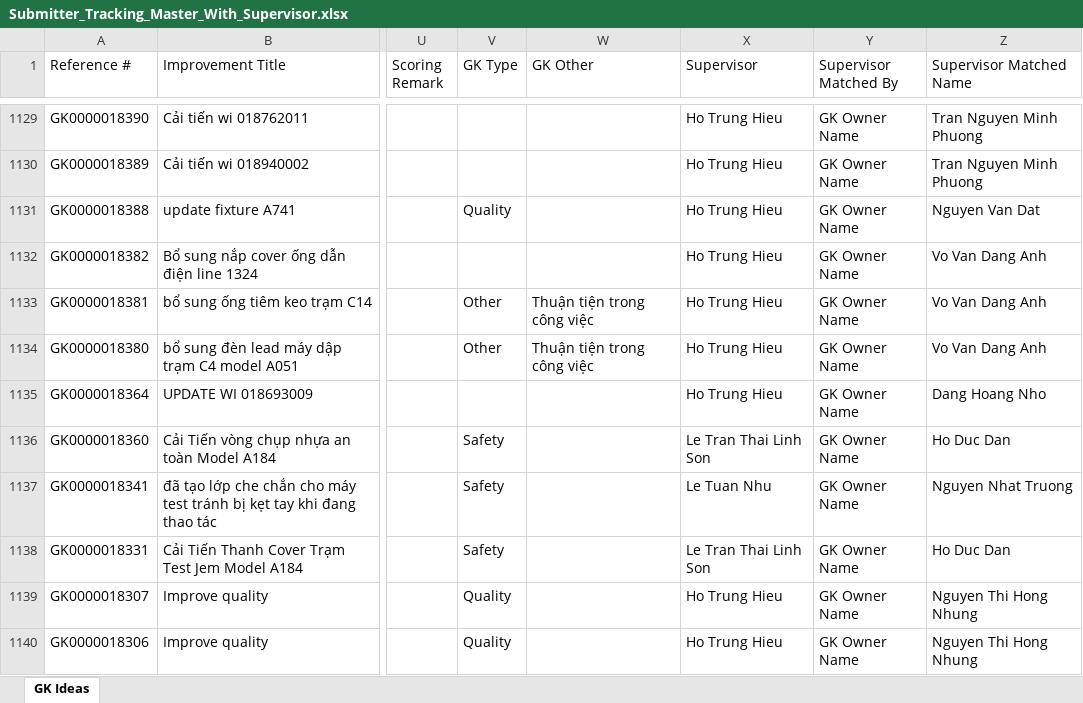
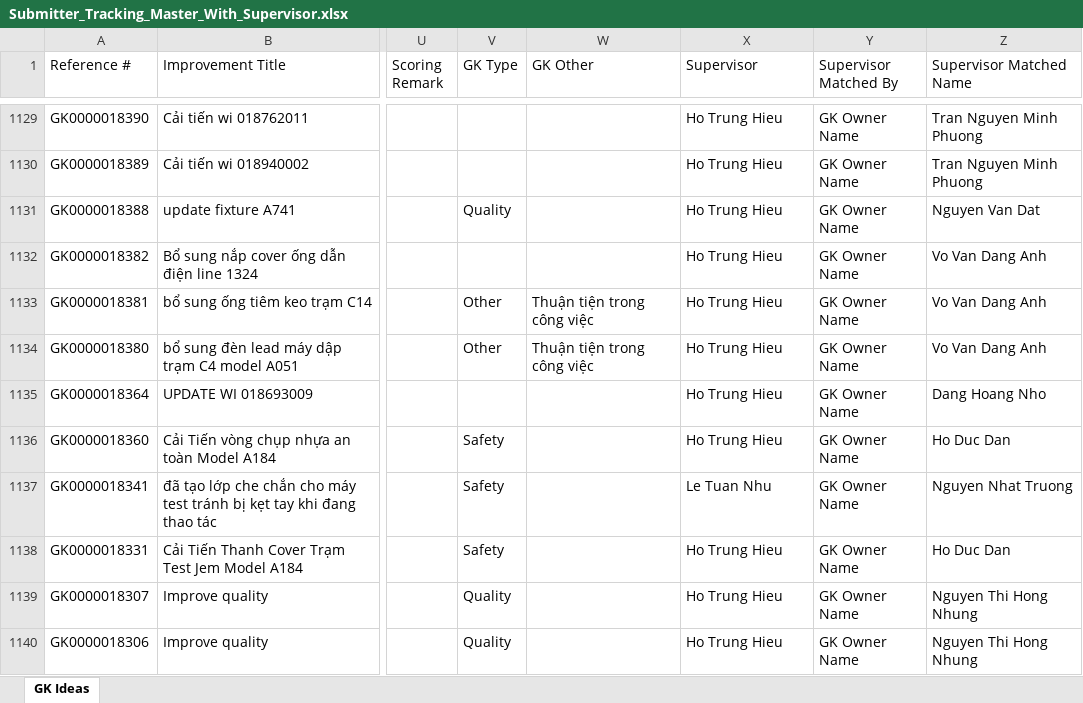
Before and after one commit to baonguyen2210ise-bit/gk-dashboard, an Excel workbook: data/Submitter_Tracking_Master_With_Supervisor.xlsx, sheet GK Ideas, drawn as a sheet; only a part is shown, gaps mark what is left out; values as stored, in another font and other column widths than the file's, no borders; the diff covers the shown part only; the diff names each change by its address in the sheet, - before the commit and + after, or states it on an @@ line.

```diff
--- a/data/Submitter_Tracking_Master_With_Supervisor.xlsx (sheet GK Ideas)
+++ b/data/Submitter_Tracking_Master_With_Supervisor.xlsx (sheet GK Ideas)
-X1136 (Supervisor): Le Tran Thai Linh Son
+X1136 (Supervisor): Ho Trung Hieu
-X1138 (Supervisor): Le Tran Thai Linh Son
+X1138 (Supervisor): Ho Trung Hieu
```
Also changed, not shown: 43 edited cells elsewhere in this sheet.
